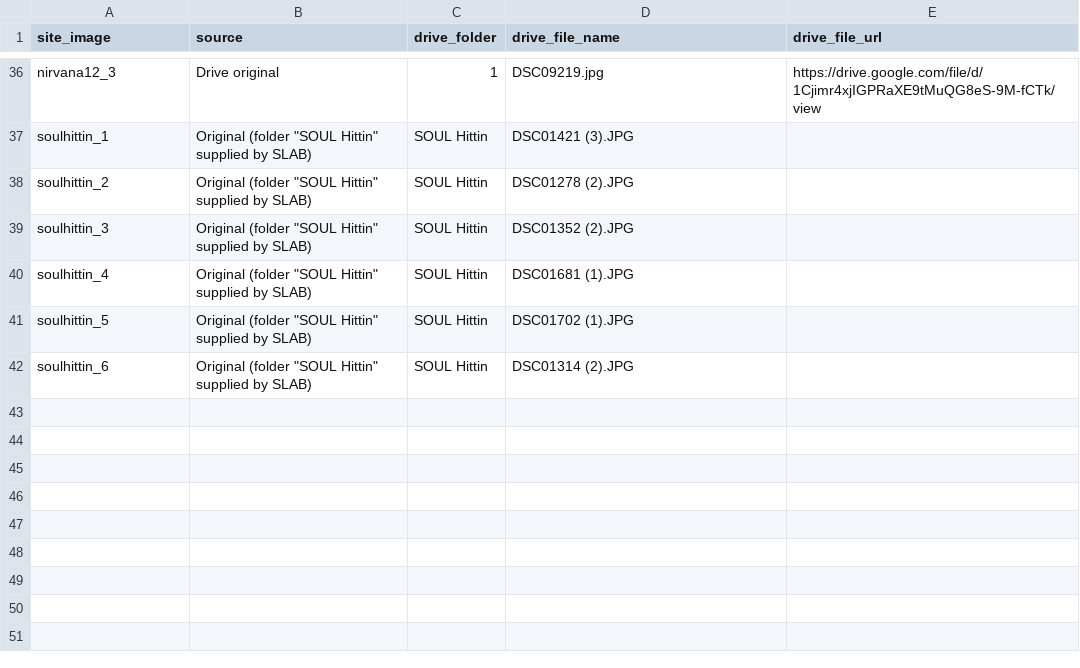
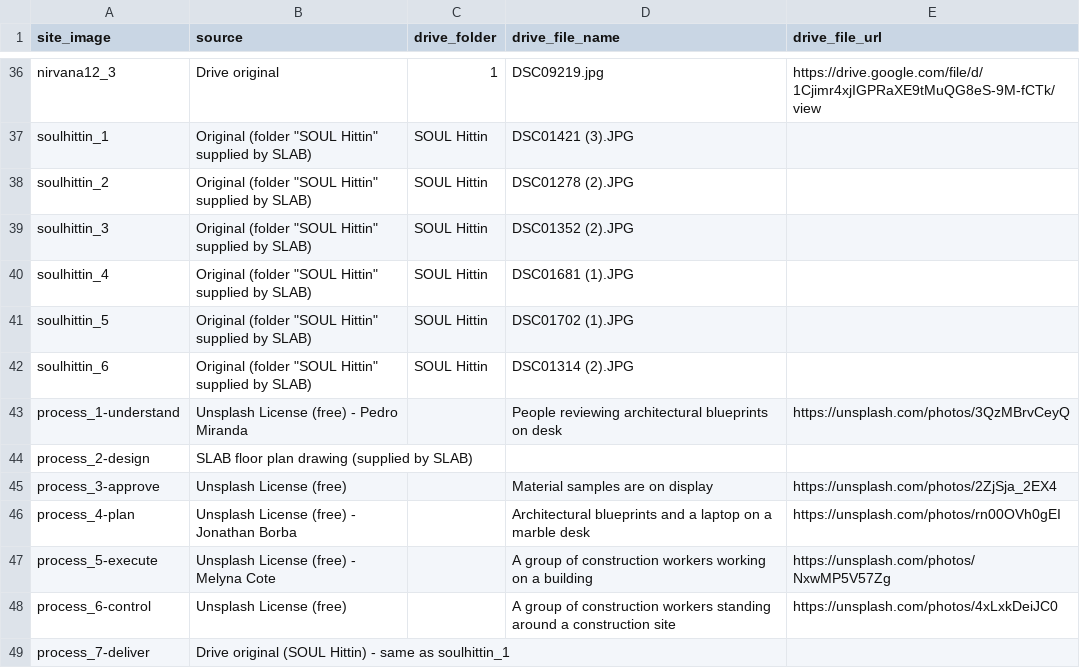
Before and after one commit to Hayat-oak/slab-contracting-website, a TSV file: references/image_sources.tsv, drawn as a sheet; only a part is shown, gaps mark what is left out.

```diff
--- a/references/image_sources.tsv
+++ b/references/image_sources.tsv
@@ -42 +42,8 @@ soulhittin_5	Original (folder "SOUL Hittin" supplied by SLAB)	SOUL Hittin	DSC017
 soulhittin_6	Original (folder "SOUL Hittin" supplied by SLAB)	SOUL Hittin	DSC01314 (2).JPG	
+process_1-understand	Unsplash License (free) - Pedro Miranda		People reviewing architectural blueprints on desk	https://unsplash.com/photos/3QzMBrvCeyQ
+process_2-design	SLAB floor plan drawing (supplied by SLAB)			
+process_3-approve	Unsplash License (free)		Material samples are on display	https://unsplash.com/photos/2ZjSja_2EX4
+process_4-plan	Unsplash License (free) - Jonathan Borba		Architectural blueprints and a laptop on a marble desk	https://unsplash.com/photos/rn00OVh0gEI
+process_5-execute	Unsplash License (free) - Melyna Cote		A group of construction workers working on a building	https://unsplash.com/photos/NxwMP5V57Zg
+process_6-control	Unsplash License (free)		A group of construction workers standing around a construction site	https://unsplash.com/photos/4xLxkDeiJC0
+process_7-deliver	Drive original (SOUL Hittin) - same as soulhittin_1			
```
Also changed, not shown: 12 other files.
